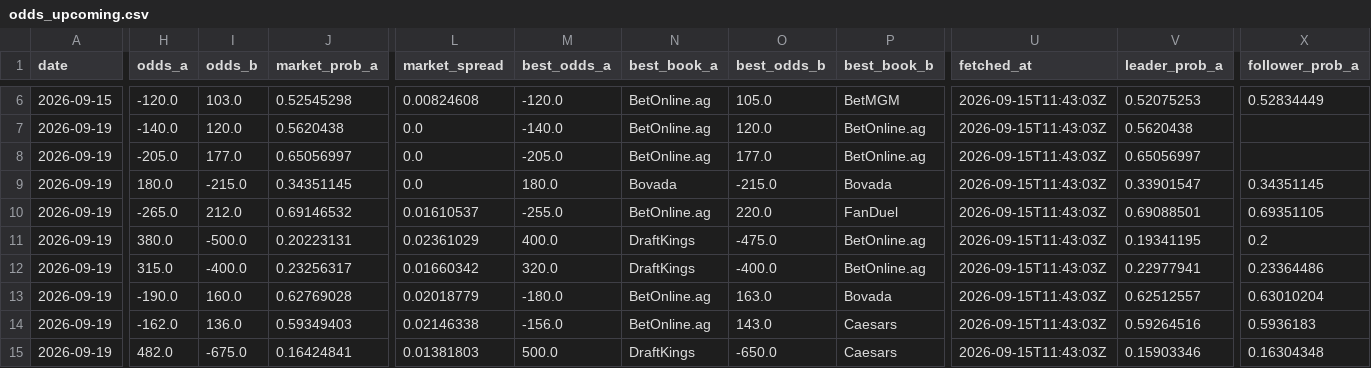
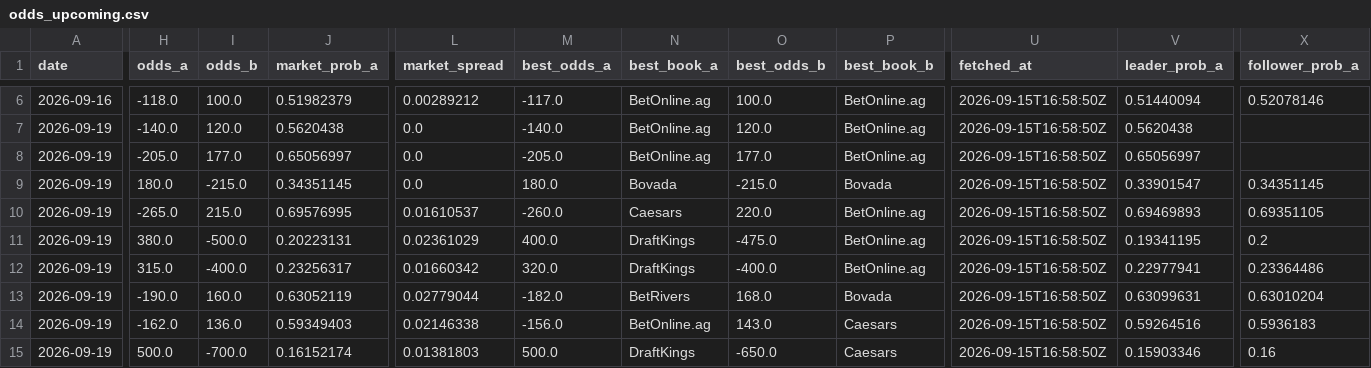
Before and after one commit to joshuakingsland/claude-fights, a CSV file: odds_upcoming.csv, drawn as a sheet; only a part is shown, gaps mark what is left out; the diff covers the shown part only; the diff names each change by its address in the sheet, - before the commit and + after, or states it on an @@ line.

```diff
--- a/odds_upcoming.csv
+++ b/odds_upcoming.csv
-A6 (date): 2026-09-15
+A6 (date): 2026-09-16
-H6 (odds_a): -120.0
+H6 (odds_a): -118.0
-I6 (odds_b): 103.0
+I6 (odds_b): 100.0
-J6 (market_prob_a): 0.52545298
+J6 (market_prob_a): 0.51982379
-L6 (market_spread): 0.00824608
+L6 (market_spread): 0.00289212
-M6 (best_odds_a): -120.0
+M6 (best_odds_a): -117.0
-O6 (best_odds_b): 105.0
+O6 (best_odds_b): 100.0
-P6 (best_book_b): BetMGM
+P6 (best_book_b): BetOnline.ag
-U6:U15 (fetched_at): 2026-09-15T11:43:03Z
+U6:U15 (fetched_at): 2026-09-15T16:58:50Z
-V6 (leader_prob_a): 0.52075253
+V6 (leader_prob_a): 0.51440094
-X6 (follower_prob_a): 0.52834449
+X6 (follower_prob_a): 0.52078146
-I10 (odds_b): 212.0
+I10 (odds_b): 215.0
-J10 (market_prob_a): 0.69146532
+J10 (market_prob_a): 0.69576995
-M10 (best_odds_a): -255.0
+M10 (best_odds_a): -260.0
-N10 (best_book_a): BetOnline.ag
+N10 (best_book_a): Caesars
-P10 (best_book_b): FanDuel
+P10 (best_book_b): BetOnline.ag
-V10 (leader_prob_a): 0.69088501
+V10 (leader_prob_a): 0.69469893
-J13 (market_prob_a): 0.62769028
+J13 (market_prob_a): 0.63052119
-L13 (market_spread): 0.02018779
+L13 (market_spread): 0.02779044
-M13 (best_odds_a): -180.0
+M13 (best_odds_a): -182.0
-N13 (best_book_a): BetOnline.ag
+N13 (best_book_a): BetRivers
-O13 (best_odds_b): 163.0
+O13 (best_odds_b): 168.0
-V13 (leader_prob_a): 0.62512557
+V13 (leader_prob_a): 0.63099631
-H15 (odds_a): 482.0
+H15 (odds_a): 500.0
-I15 (odds_b): -675.0
+I15 (odds_b): -700.0
-J15 (market_prob_a): 0.16424841
+J15 (market_prob_a): 0.16152174
-X15 (follower_prob_a): 0.16304348
+X15 (follower_prob_a): 0.16
```
Also changed, not shown: 1 added row, 1 removed row and 75 edited cells elsewhere in this file, 8 other files.
